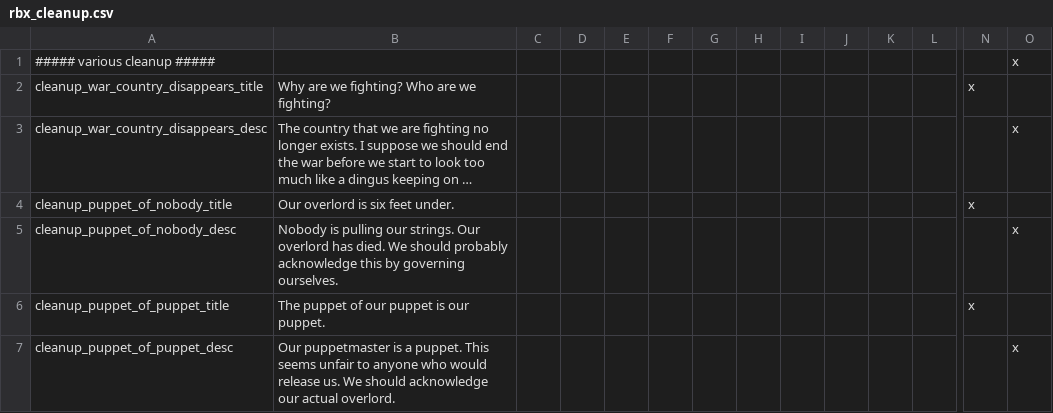
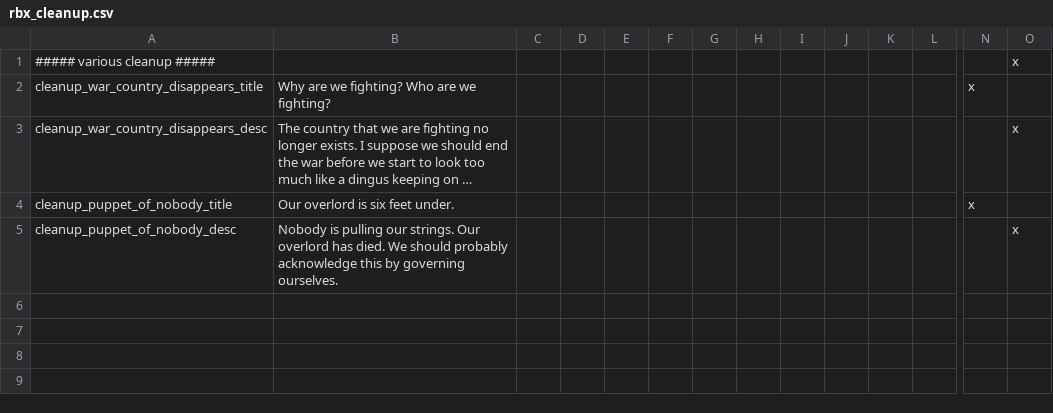
Before and after one commit to moretrim/ccHFM, a CSV file: PFH/localisation/rbx_cleanup.csv, drawn as a sheet; only a part is shown, gaps mark what is left out; long unchanged cells end in …; rows hold the shown columns only; the diff names each change by its address in the sheet, - before the commit and + after, or states it on an @@ line.

Commit message:
Removed puppet-of-puppet event
The puppet of puppet event looked like a bad idea and was removed. This is being reworked to be anti-zombie nation decisions.

```diff
--- a/PFH/localisation/rbx_cleanup.csv
+++ b/PFH/localisation/rbx_cleanup.csv
-row 6: cleanup_puppet_of_puppet_title | The puppet of our puppet is our puppet. |  |  |  |  |  |  |  |  |  |  | x
-row 7: cleanup_puppet_of_puppet_desc | Our puppetmaster is a puppet. This seems unfair to anyone who would release us. We should acknowledge our actual overlord. |  |  |  |  |  |  |  |  |  |  |  | x
```
